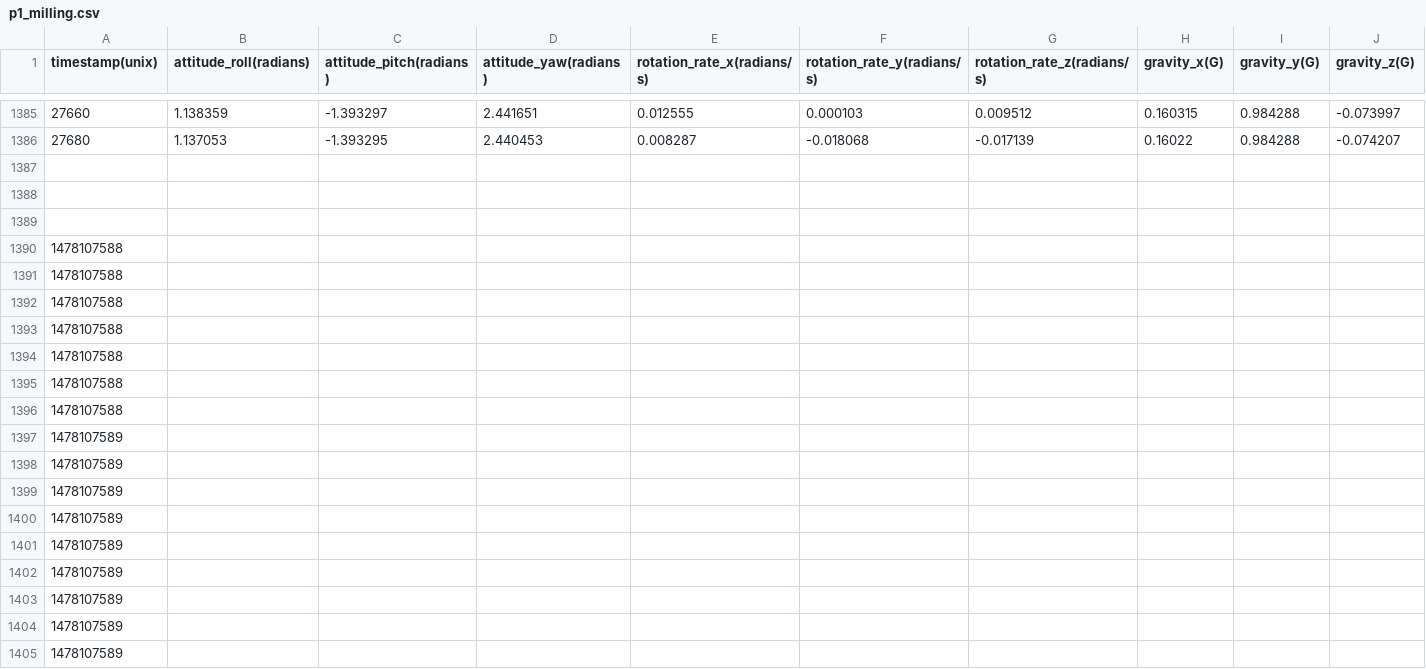
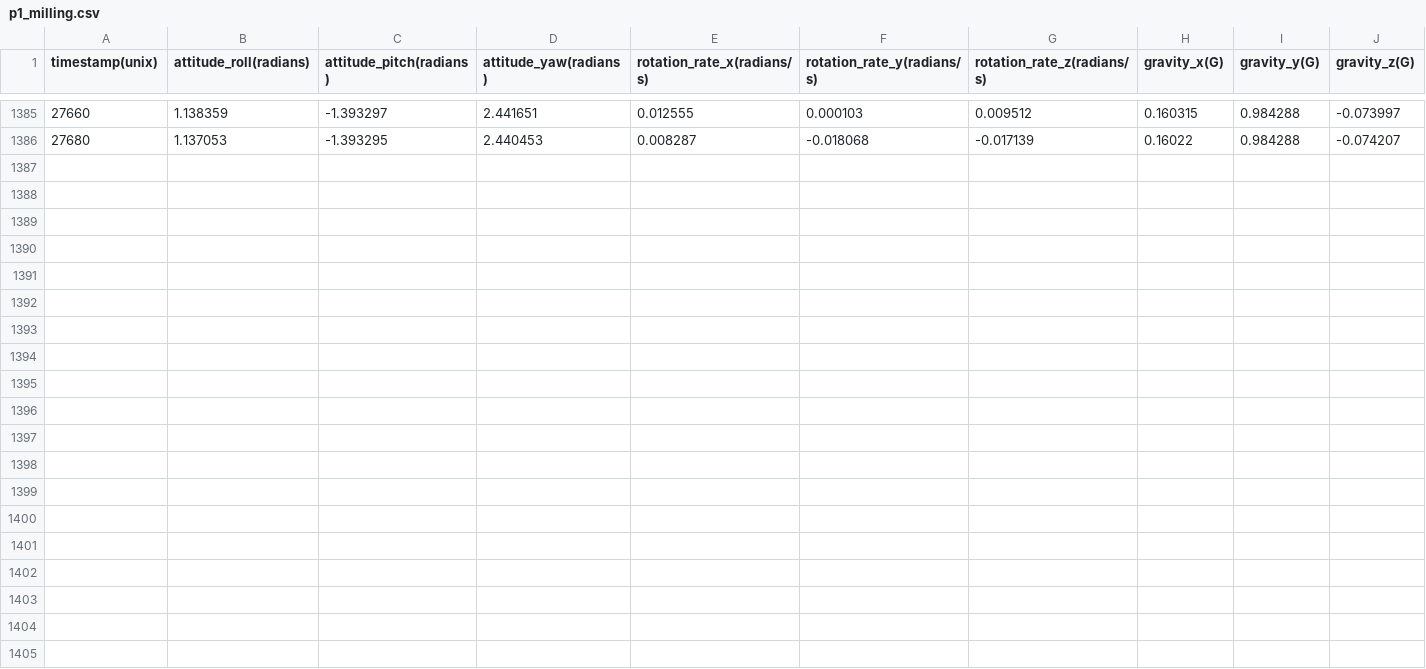
Before and after one commit to slo841/AdventureGameTemplate, a CSV file: data/p1_milling.csv, drawn as a sheet; only a part is shown, gaps mark what is left out; rows hold the shown columns only; the diff covers the shown part only; the diff names each change by its address in the sheet, - before the commit and + after, or states it on an @@ line.

Commit message:
Data Fixed

```diff
--- a/data/p1_milling.csv
+++ b/data/p1_milling.csv
-row 1387: (empty)
-row 1388: (empty)
-row 1389: (empty)
-row 1390: 1478107588
-row 1391: 1478107588
-row 1392: 1478107588
-row 1393: 1478107588
-row 1394: 1478107588
-row 1395: 1478107588
-row 1396: 1478107588
-row 1397: 1478107589
-row 1398: 1478107589
-row 1399: 1478107589
-row 1400: 1478107589
-row 1401: 1478107589
-row 1402: 1478107589
-row 1403: 1478107589
-row 1404: 1478107589
-row 1405: 1478107589
```
Also changed, not shown: 12 removed rows elsewhere in this file, data/p1_walking.csv, 4 other files.
